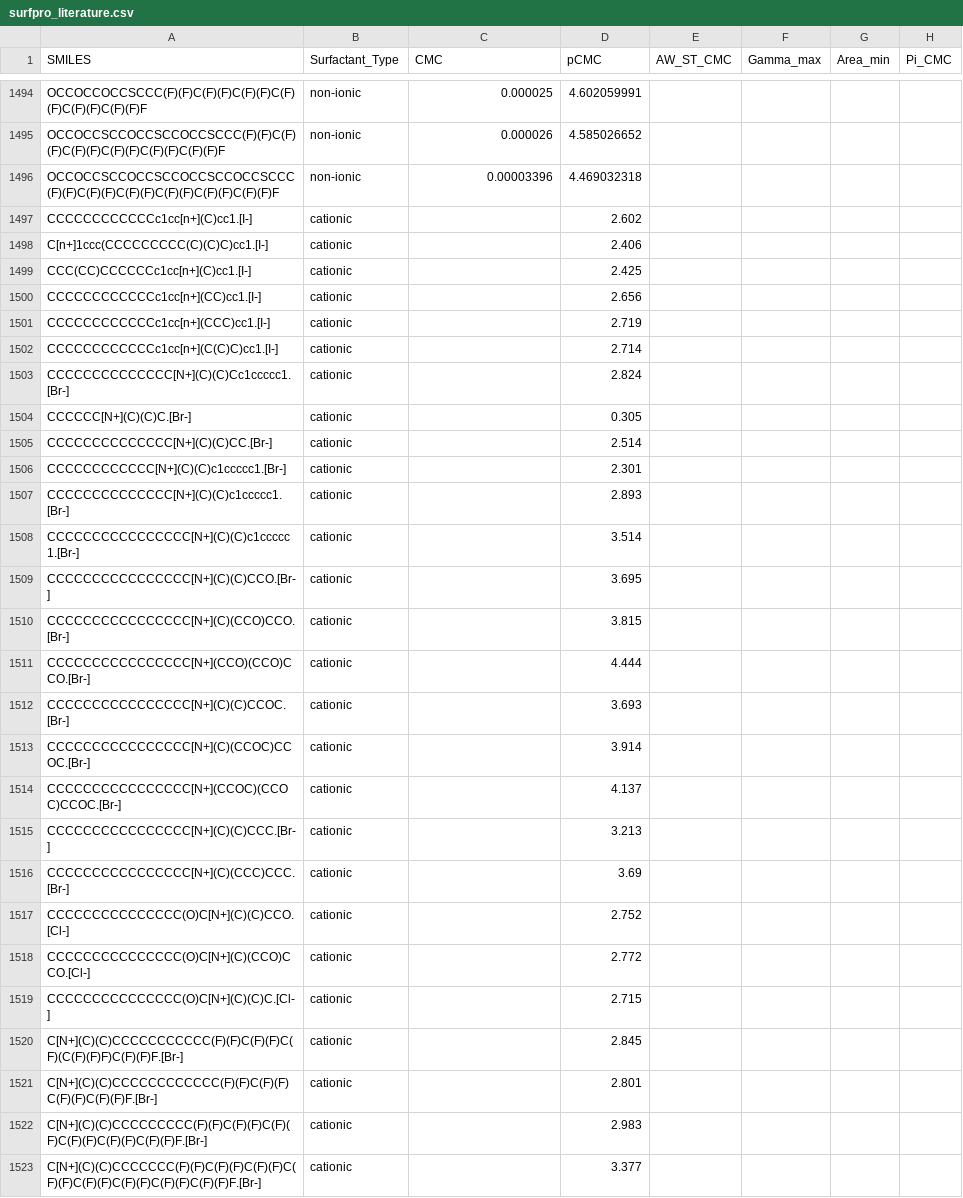
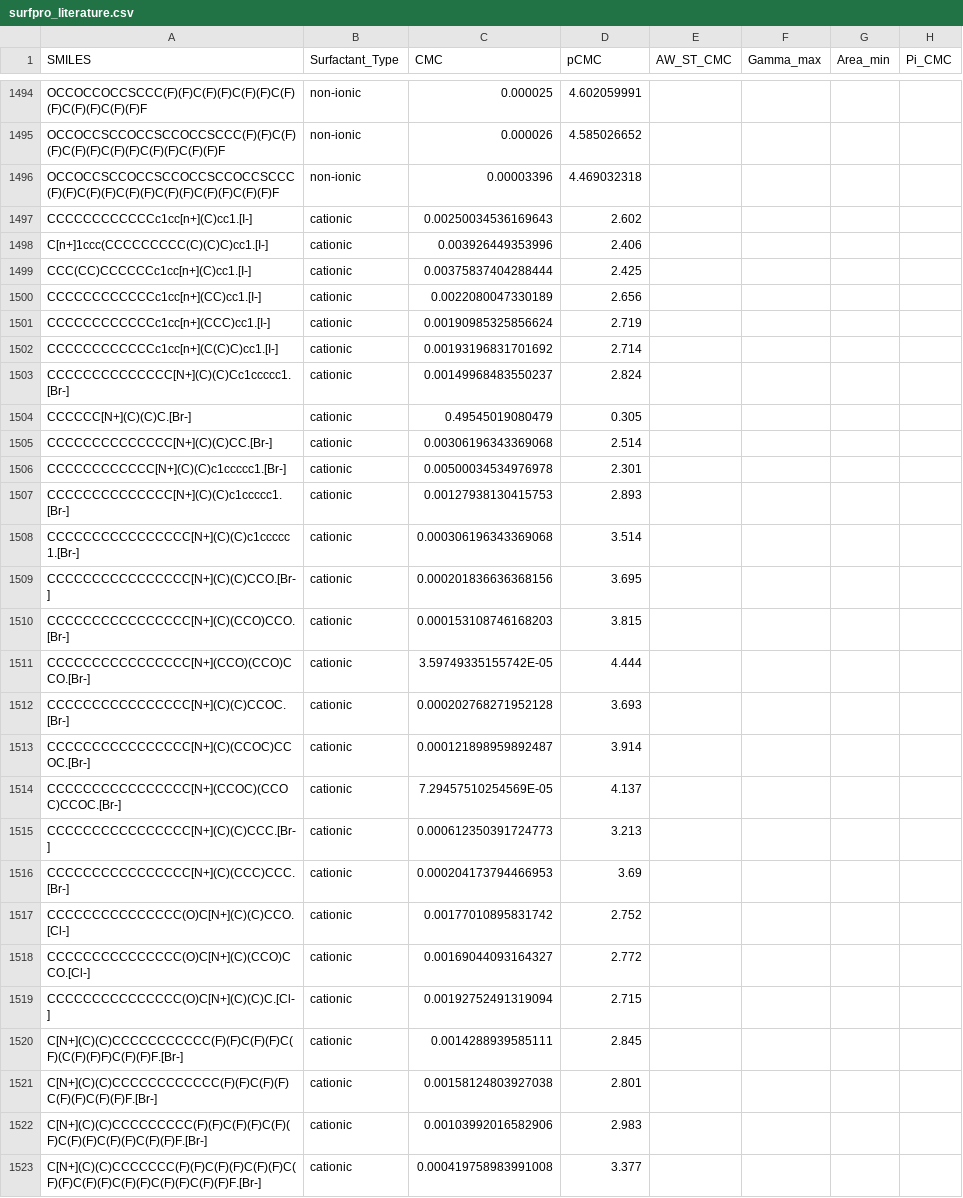
Before and after one commit to BigChemistry-RobotLab/SurfPro, a CSV file: data/surfpro_literature.csv, drawn as a sheet; only a part is shown, gaps mark what is left out; the diff covers the shown part only; the diff names each change by its address in the sheet, - before the commit and + after, or states it on an @@ line.

Commit message:
calculate CMC from pCMC for 10.1016/j.compchemeng.2008.09.011 entries

```diff
--- a/data/surfpro_literature.csv
+++ b/data/surfpro_literature.csv
-C1497 (CMC): (empty)
+C1497 (CMC): 0.00250034536169643
-C1498 (CMC): (empty)
+C1498 (CMC): 0.003926449353996
-C1499 (CMC): (empty)
+C1499 (CMC): 0.00375837404288444
-C1500 (CMC): (empty)
+C1500 (CMC): 0.0022080047330189
-C1501 (CMC): (empty)
+C1501 (CMC): 0.00190985325856624
-C1502 (CMC): (empty)
+C1502 (CMC): 0.00193196831701692
-C1503 (CMC): (empty)
+C1503 (CMC): 0.00149968483550237
-C1504 (CMC): (empty)
+C1504 (CMC): 0.49545019080479
-C1505 (CMC): (empty)
+C1505 (CMC): 0.00306196343369068
-C1506 (CMC): (empty)
+C1506 (CMC): 0.00500034534976978
-C1507 (CMC): (empty)
+C1507 (CMC): 0.00127938130415753
-C1508 (CMC): (empty)
+C1508 (CMC): 0.000306196343369068
-C1509 (CMC): (empty)
+C1509 (CMC): 0.000201836636368156
-C1510 (CMC): (empty)
+C1510 (CMC): 0.000153108746168203
-C1511 (CMC): (empty)
+C1511 (CMC): 3.59749335155742E-05
-C1512 (CMC): (empty)
+C1512 (CMC): 0.000202768271952128
-C1513 (CMC): (empty)
+C1513 (CMC): 0.000121898959892487
-C1514 (CMC): (empty)
+C1514 (CMC): 7.29457510254569E-05
-C1515 (CMC): (empty)
+C1515 (CMC): 0.000612350391724773
-C1516 (CMC): (empty)
+C1516 (CMC): 0.000204173794466953
-C1517 (CMC): (empty)
+C1517 (CMC): 0.00177010895831742
-C1518 (CMC): (empty)
+C1518 (CMC): 0.00169044093164327
-C1519 (CMC): (empty)
+C1519 (CMC): 0.00192752491319094
-C1520 (CMC): (empty)
+C1520 (CMC): 0.0014288939585111
-C1521 (CMC): (empty)
+C1521 (CMC): 0.00158124803927038
-C1522 (CMC): (empty)
+C1522 (CMC): 0.00103992016582906
-C1523 (CMC): (empty)
+C1523 (CMC): 0.000419758983991008
```
Also changed, not shown: 3 edited cells elsewhere in this file.
